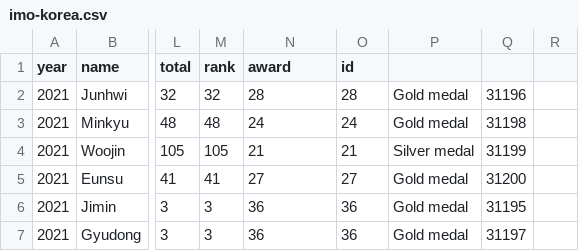
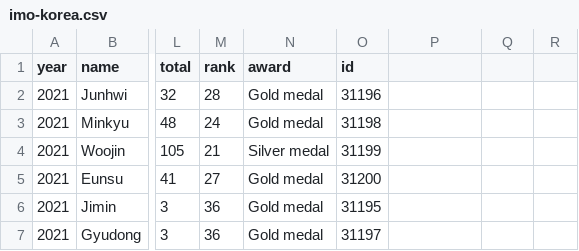
Before and after one commit to imo-korea/imo-korea.github.io, a CSV file: _data/imo-korea.csv, drawn as a sheet; only a part is shown, gaps mark what is left out; the diff covers the shown part only; the diff names each change by its address in the sheet, - before the commit and + after, or states it on an @@ line.

Commit message:
Fix a mistake

```diff
--- a/_data/imo-korea.csv
+++ b/_data/imo-korea.csv
-M2 (rank): 32
+M2 (rank): 28
-N2 (award): 28
+N2 (award): Gold medal
-O2 (id): 28
+O2 (id): 31196
-P2:P3: Gold medal
+P2:P3: (empty)
-Q2: 31196
+Q2: (empty)
-M3 (rank): 48
+M3 (rank): 24
-N3 (award): 24
+N3 (award): Gold medal
-O3 (id): 24
+O3 (id): 31198
-Q3: 31198
+Q3: (empty)
-M4 (rank): 105
+M4 (rank): 21
-N4 (award): 21
+N4 (award): Silver medal
-O4 (id): 21
+O4 (id): 31199
-P4: Silver medal
+P4: (empty)
-Q4: 31199
+Q4: (empty)
-M5 (rank): 41
+M5 (rank): 27
-N5 (award): 27
+N5 (award): Gold medal
-O5 (id): 27
+O5 (id): 31200
-P5:P7: Gold medal
+P5:P7: (empty)
-Q5: 31200
+Q5: (empty)
-M6:M7 (rank): 3
+M6:M7 (rank): 36
-N6:N7 (award): 36
+N6:N7 (award): Gold medal
-O6 (id): 36
+O6 (id): 31195
-Q6: 31195
+Q6: (empty)
-O7 (id): 36
+O7 (id): 31197
-Q7: 31197
+Q7: (empty)
```
Also changed, not shown: 35 edited cells elsewhere in this file.
